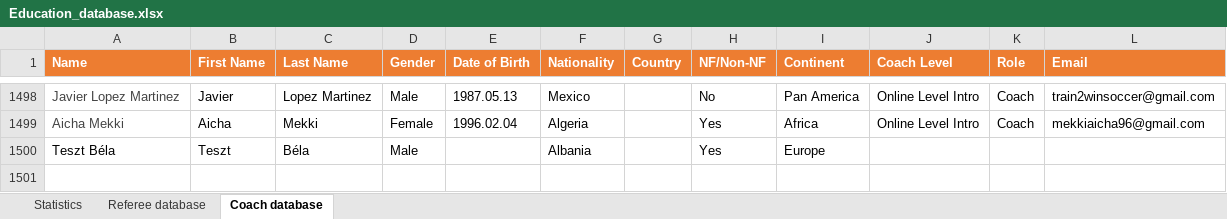
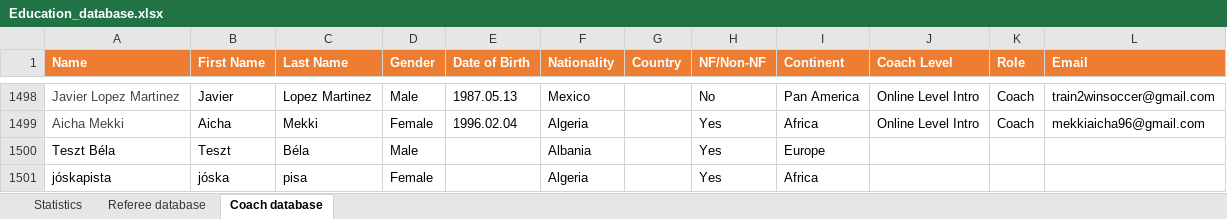
Before and after one commit to basketking/FITEQ-Education-Database, an Excel workbook: Education_database.xlsx, sheet Coach database, drawn as a sheet; only a part is shown, gaps mark what is left out; values as stored, in another font and other column widths than the file's, no borders; table styles not drawn; the diff names each change by its address in the sheet, - before the commit and + after, or states it on an @@ line.

Commit message:
Add files via upload

```diff
--- a/Education_database.xlsx (sheet Coach database)
+++ b/Education_database.xlsx (sheet Coach database)
+row 1501: jóskapista | jóska | pisa | Female |  | Algeria |  | Yes | Africa
```
